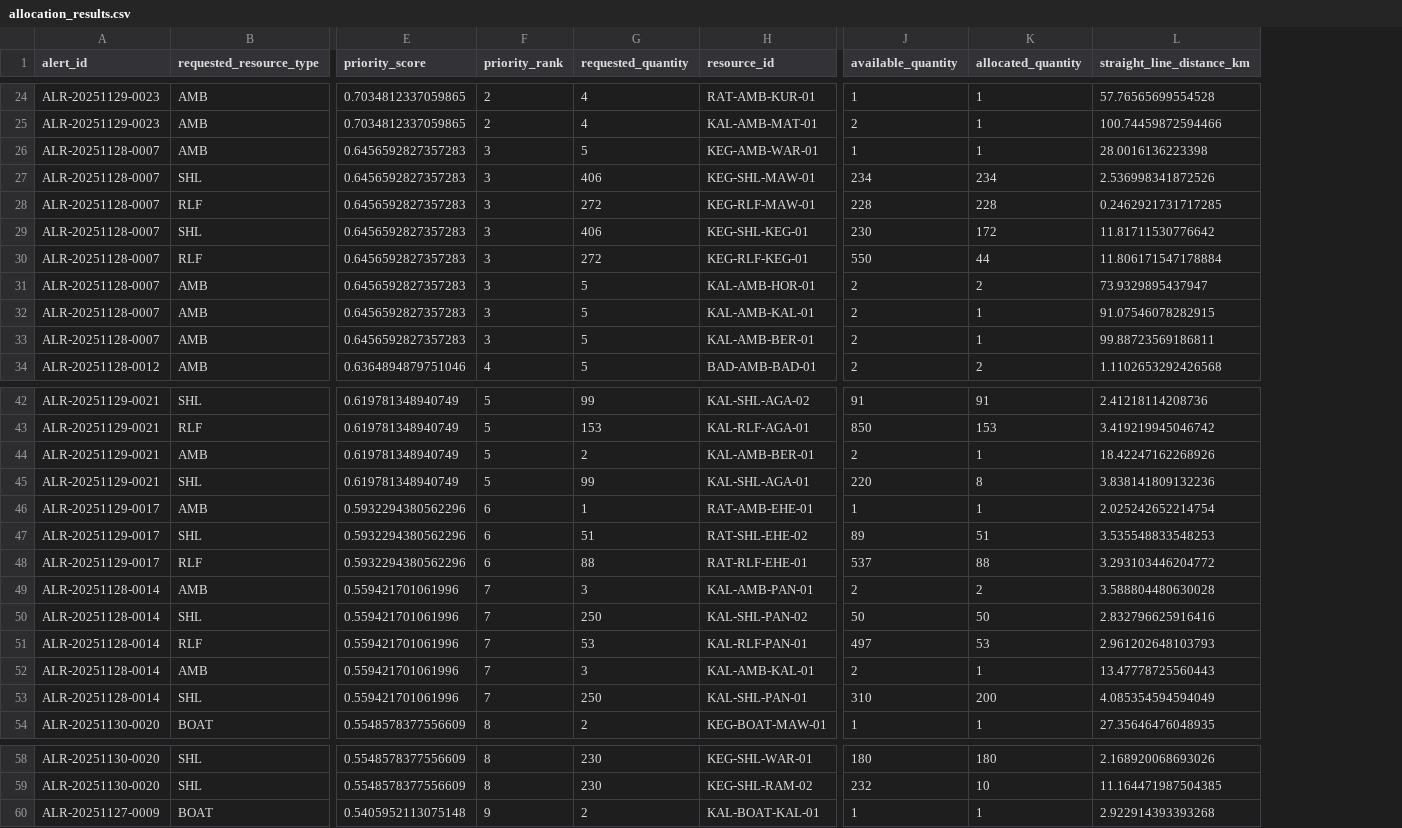
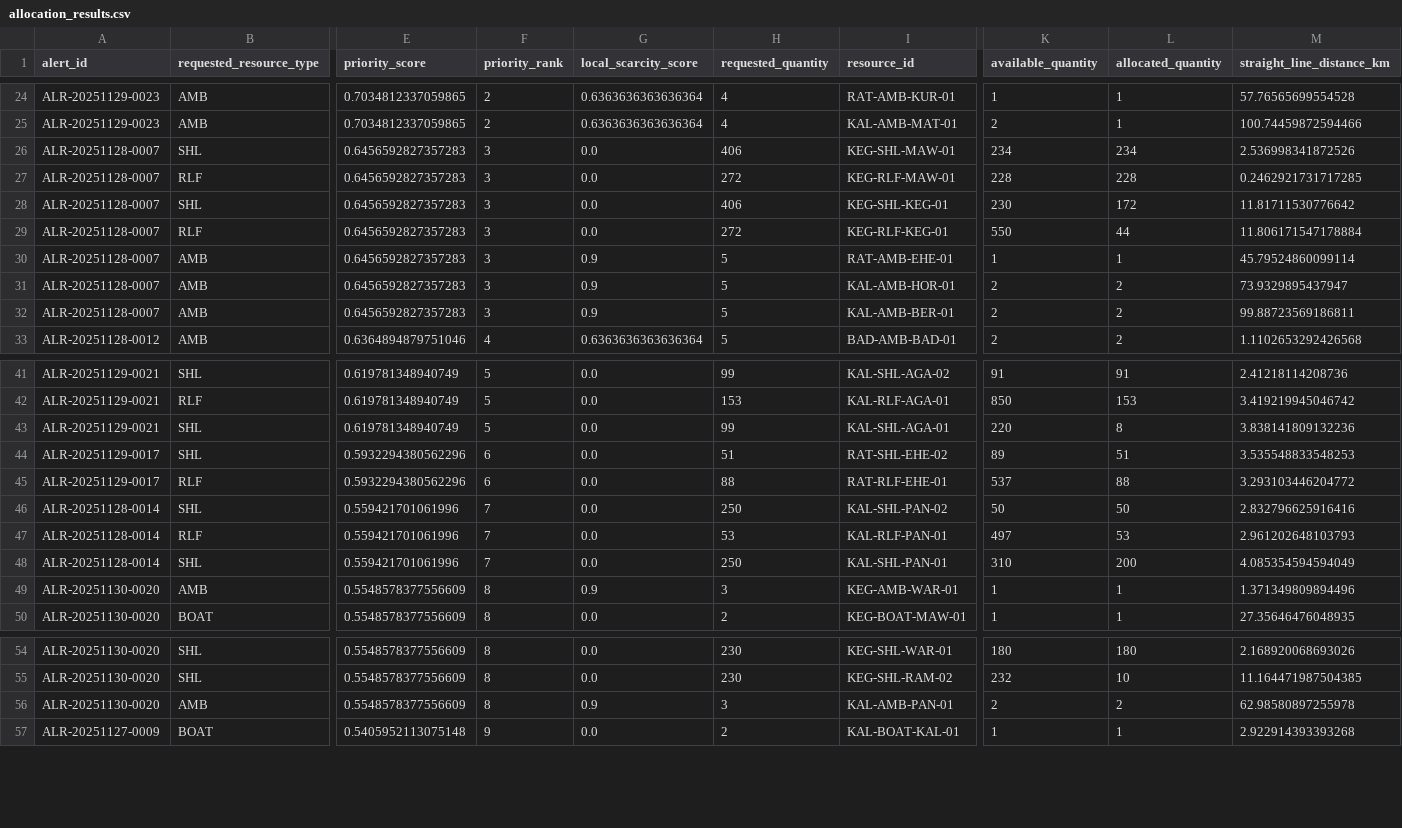
Before and after one commit to amasha-sinhalagoda/J26-IT-334, a CSV file: processed_data/allocation/results/allocation_results.csv, drawn as a sheet; only a part is shown, gaps mark what is left out; removed rows and columns are numbered as before the commit, all else as after; rows hold the shown columns only; the diff covers the shown part only; the diff names each change by its address in the sheet, - before the commit and + after, or states it on an @@ line.

Commit message:
Used local scarcity in resource allocation

```diff
--- a/processed_data/allocation/results/allocation_results.csv
+++ b/processed_data/allocation/results/allocation_results.csv
+column G (local_scarcity_score), rows 24-29: 0.6363636363636364 | 0.6363636363636364 | 0.0 | 0.0 | 0.0 | 0.0; rows 31-33: 0.9 | 0.9 | 0.6363636363636364; rows 41-48: all 0.0; row 50: 0.0; rows 54-55: 0.0 | 0.0; row 57: 0.0
-row 26: ALR-20251128-0007 | AMB | 0.6456592827357283 | 3 | 5 | KEG-AMB-WAR-01 | 1 | 1 | 28.0016136223398
+row 30: ALR-20251128-0007 | AMB | 0.6456592827357283 | 3 | 0.9 | 5 | RAT-AMB-EHE-01 | 1 | 1 | 45.79524860099114
-row 32: ALR-20251128-0007 | AMB | 0.6456592827357283 | 3 | 5 | KAL-AMB-KAL-01 | 2 | 1 | 91.07546078282915
-L32 (allocated_quantity): 1
+L32 (allocated_quantity): 2
-row 44: ALR-20251129-0021 | AMB | 0.619781348940749 | 5 | 2 | KAL-AMB-BER-01 | 2 | 1 | 18.42247162268926
-row 46: ALR-20251129-0017 | AMB | 0.5932294380562296 | 6 | 1 | RAT-AMB-EHE-01 | 1 | 1 | 2.025242652214754
-row 49: ALR-20251128-0014 | AMB | 0.559421701061996 | 7 | 3 | KAL-AMB-PAN-01 | 2 | 2 | 3.588804480630028
-row 52: ALR-20251128-0014 | AMB | 0.559421701061996 | 7 | 3 | KAL-AMB-KAL-01 | 2 | 1 | 13.47778725560443
+row 49: ALR-20251130-0020 | AMB | 0.5548578377556609 | 8 | 0.9 | 3 | KEG-AMB-WAR-01 | 1 | 1 | 1.371349809894496
+row 56: ALR-20251130-0020 | AMB | 0.5548578377556609 | 8 | 0.9 | 3 | KAL-AMB-PAN-01 | 2 | 2 | 62.98580897255978
```
Also changed, not shown: 2 added rows elsewhere in this file, processed_data/allocation/results/request_fulfillment.csv, 5 other files.
